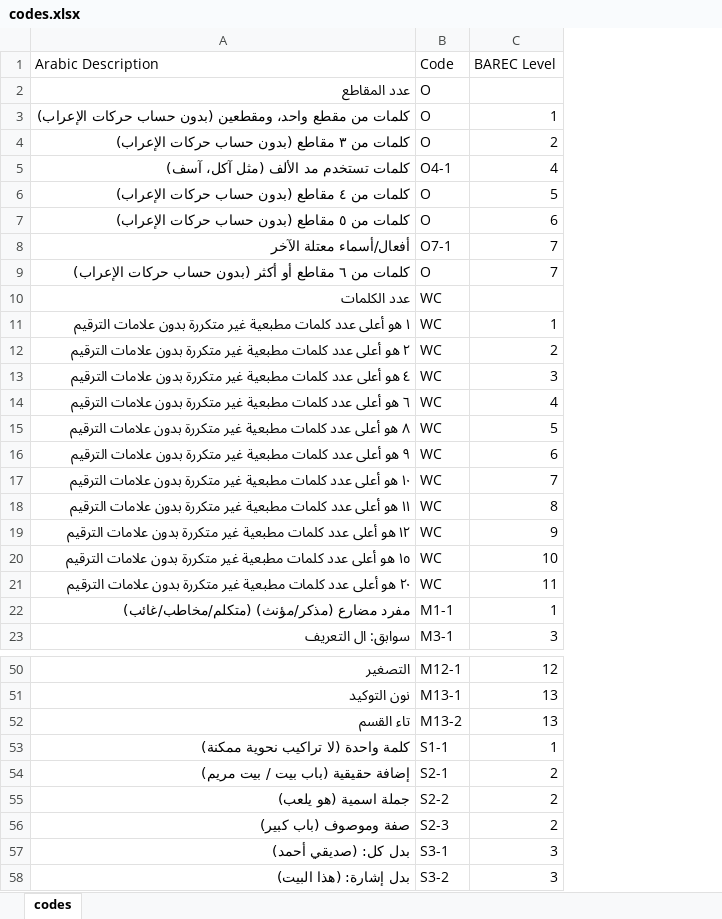
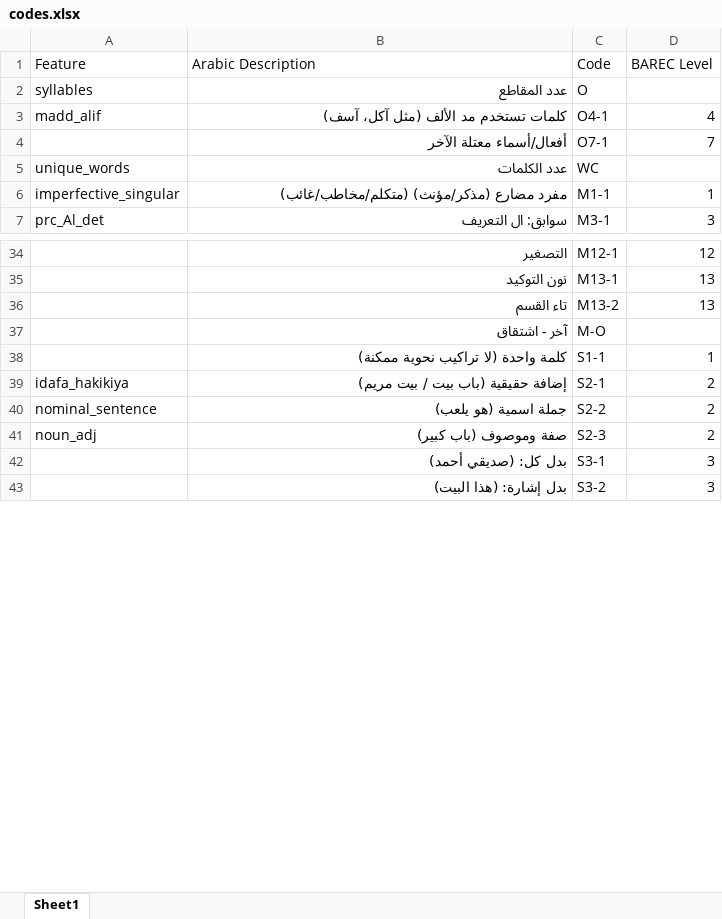
Before and after one commit to noorrabih/BARECX_experiment, an Excel workbook: codes.xlsx, sheet Sheet1, drawn as a sheet; only a part is shown, gaps mark what is left out; values as stored, in another font and other column widths than the file's, no cell formats; removed rows and columns are numbered as before the commit, all else as after; the diff covers the shown part only; the diff names each change by its address in the sheet, - before the commit and + after, or states it on an @@ line.

```diff
--- a/codes.xlsx (sheet Sheet1)
+++ b/codes.xlsx (sheet Sheet1)
-sheet tab: codes
+sheet tab: Sheet1
+column A (Feature), rows 2-7: syllables | madd_alif |  | unique_words | imperfective_singular | prc_Al_det; rows 39-41: idafa_hakikiya | nominal_sentence | noun_adj
-row 3: كلمات من مقطع واحد، ومقطعين (بدون حساب حركات الإعراب) | O | 1
-row 4: كلمات من ٣ مقاطع (بدون حساب حركات الإعراب) | O | 2
-row 6: كلمات من ٤ مقاطع (بدون حساب حركات الإعراب) | O | 5
-row 7: كلمات من ٥ مقاطع (بدون حساب حركات الإعراب) | O | 6
-row 9: كلمات من ٦ مقاطع أو أكثر (بدون حساب حركات الإعراب) | O | 7
-row 11: ١ هو أعلى عدد كلمات مطبعية غير متكررة بدون علامات الترقيم | WC | 1
-row 12: ٢ هو أعلى عدد كلمات مطبعية غير متكررة بدون علامات الترقيم | WC | 2
-row 13: ٤ هو أعلى عدد كلمات مطبعية غير متكررة بدون علامات الترقيم | WC | 3
-row 14: ٦ هو أعلى عدد كلمات مطبعية غير متكررة بدون علامات الترقيم | WC | 4
-row 15: ٨ هو أعلى عدد كلمات مطبعية غير متكررة بدون علامات الترقيم | WC | 5
-row 16: ٩ هو أعلى عدد كلمات مطبعية غير متكررة بدون علامات الترقيم | WC | 6
-row 17: ١٠ هو أعلى عدد كلمات مطبعية غير متكررة بدون علامات الترقيم | WC | 7
-row 18: ١١ هو أعلى عدد كلمات مطبعية غير متكررة بدون علامات الترقيم | WC | 8
-row 19: ١٢ هو أعلى عدد كلمات مطبعية غير متكررة بدون علامات الترقيم | WC | 9
-row 20: ١٥ هو أعلى عدد كلمات مطبعية غير متكررة بدون علامات الترقيم | WC | 10
-row 21: ٢٠ هو أعلى عدد كلمات مطبعية غير متكررة بدون علامات الترقيم | WC | 11
+row 37:  | آخر - اشتقاق | M-O
```
Also changed, not shown: 2 added rows, 3 removed rows and 4 edited cells elsewhere in this sheet, cell formats, 32 other files.
